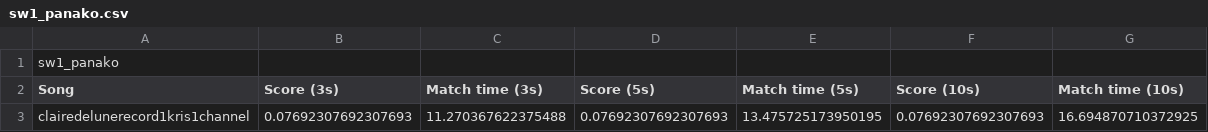
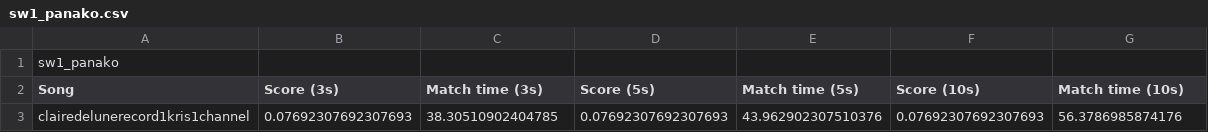
Before and after one commit to csotogd/Music-Score-Localization-2.0, a CSV file: data/csv_files/ref_vs_ref/sw1_panako.csv, drawn as a sheet.

Commit message:
individual time breakdown added

```diff
--- a/data/csv_files/ref_vs_ref/sw1_panako.csv
+++ b/data/csv_files/ref_vs_ref/sw1_panako.csv
@@ -2,2 +2,2 @@ sw1_panako
 Song,Score (3s),Match time (3s),Score (5s),Match time (5s),Score (10s),Match time (10s)
-clairedelunerecord1kris1channel,0.07692307692307693,11.270367622375488,0.07692307692307693,13.475725173950195,0.07692307692307693,16.694870710372925
+clairedelunerecord1kris1channel,0.07692307692307693,38.30510902404785,0.07692307692307693,43.962902307510376,0.07692307692307693,56.3786985874176
```
Also changed, not shown: data/csv_files/ref_vs_ref/h_panako.csv, data/csv_files/ref_vs_ref/sw1_shazam.csv, 24 other files.
